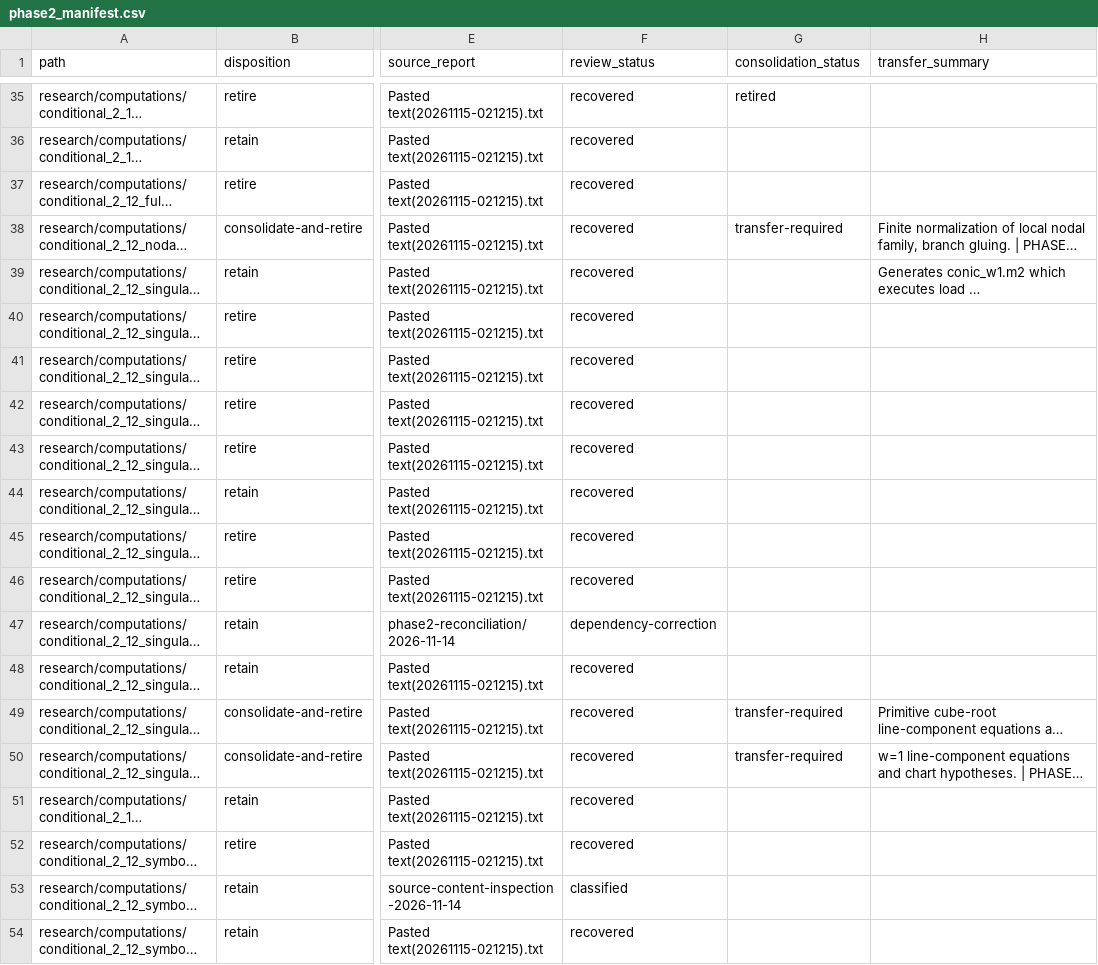
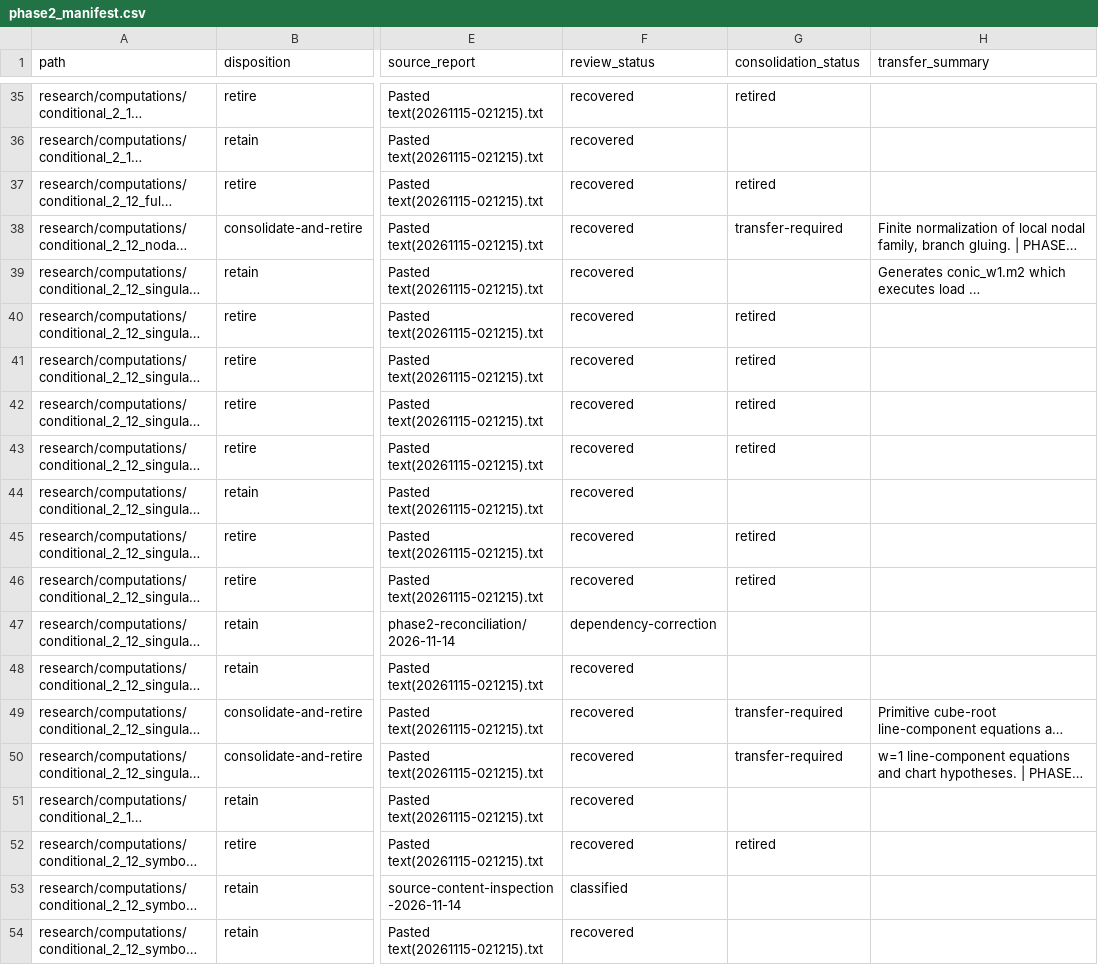
Before and after one commit to markluxton1/STCI, a CSV file: tmp/phase2_manifest.csv, drawn as a sheet; only a part is shown, gaps mark what is left out; long unchanged cells end in …; the diff names each change by its address in the sheet, - before the commit and + after, or states it on an @@ line.

Commit message:
Phase 3A: checkpoint retired file statuses

```diff
--- a/tmp/phase2_manifest.csv
+++ b/tmp/phase2_manifest.csv
-G37 (consolidation_status): (empty)
+G37 (consolidation_status): retired
-G40:G43 (consolidation_status): (empty)
+G40:G43 (consolidation_status): retired
-G45:G46 (consolidation_status): (empty)
+G45:G46 (consolidation_status): retired
-G52 (consolidation_status): (empty)
+G52 (consolidation_status): retired
```
